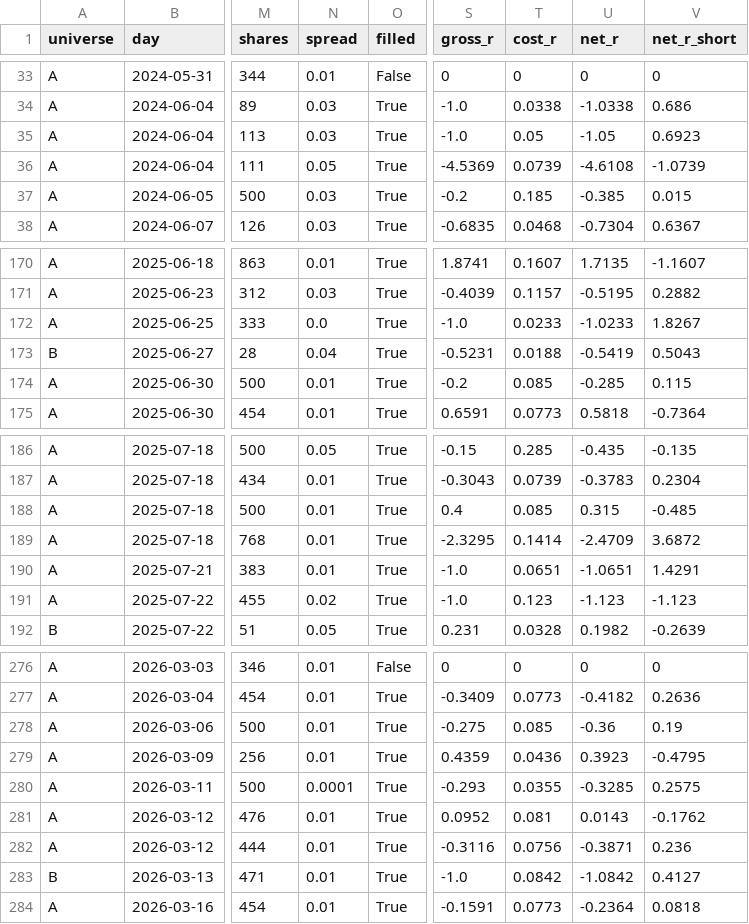
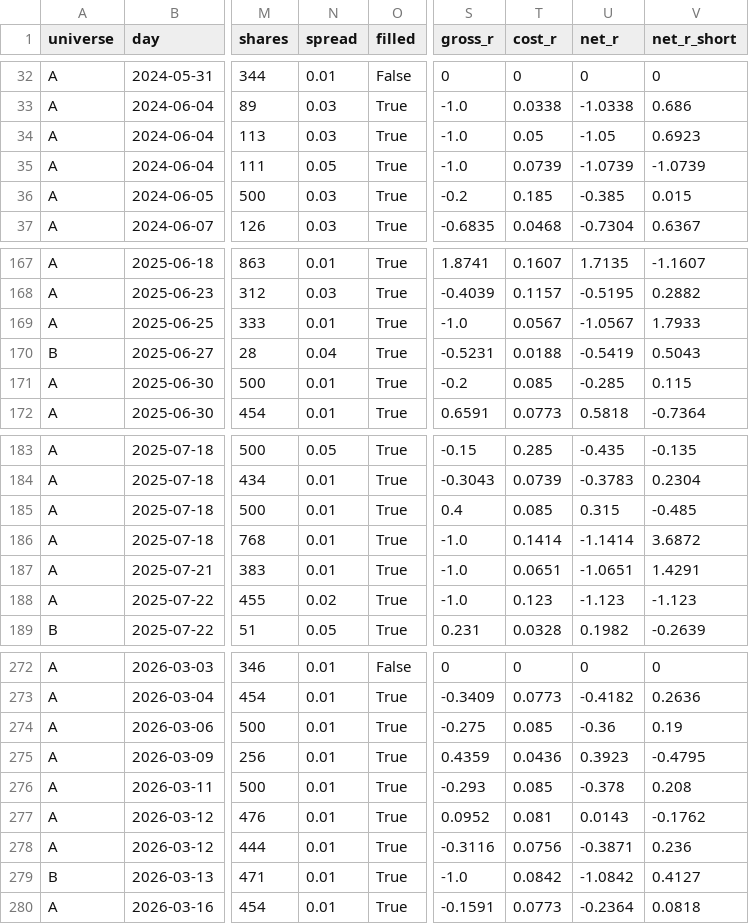
Before and after one commit to danielsuisa/stockbot, a CSV file: docs/backtest/ticket-2026-10-09-trades.csv (was docs/backtest/ticket-2026-10-08-trades.csv), drawn as a sheet; only a part is shown, gaps mark what is left out; addresses are those after the commit; the diff covers the shown part only; the diff names each change by its address in the sheet, - before the commit and + after, or states it on an @@ line.

```diff
--- a/docs/backtest/ticket-2026-10-08-trades.csv
+++ b/docs/backtest/ticket-2026-10-09-trades.csv
-S35 (gross_r): -4.5369
+S35 (gross_r): -1.0
-U35 (net_r): -4.6108
+U35 (net_r): -1.0739
-N169 (spread): 0.0
+N169 (spread): 0.01
-T169 (cost_r): 0.0233
+T169 (cost_r): 0.0567
-U169 (net_r): -1.0233
+U169 (net_r): -1.0567
-V169 (net_r_short): 1.8267
+V169 (net_r_short): 1.7933
-S186 (gross_r): -2.3295
+S186 (gross_r): -1.0
-U186 (net_r): -2.4709
+U186 (net_r): -1.1414
-N276 (spread): 0.0001
+N276 (spread): 0.01
-T276 (cost_r): 0.0355
+T276 (cost_r): 0.085
-U276 (net_r): -0.3285
+U276 (net_r): -0.378
-V276 (net_r_short): 0.2575
+V276 (net_r_short): 0.208
```
Also changed, not shown: 5 removed rows elsewhere in this file, 3 other files.
